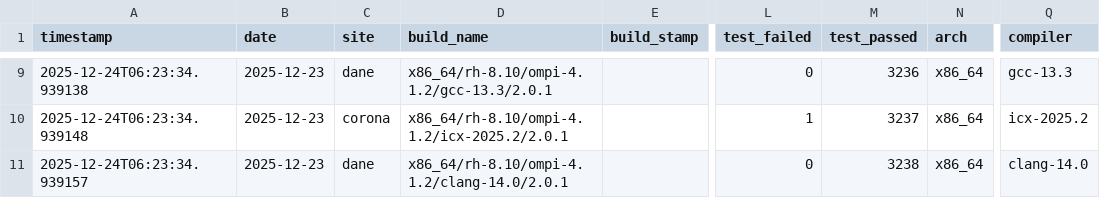
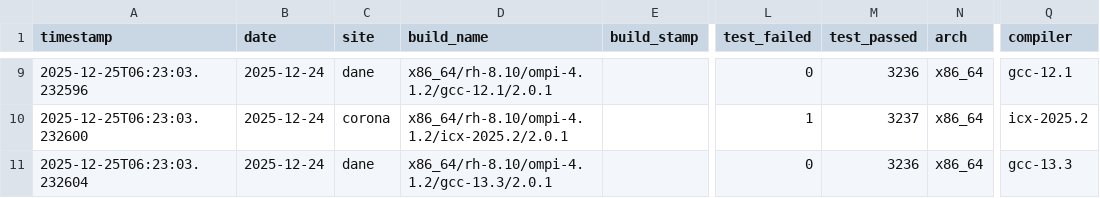
Before and after one commit to hyoklee/hpc-h5, a CSV file: src/hpc_test_results.csv, drawn as a sheet; only a part is shown, gaps mark what is left out; the diff covers the shown part only; the diff names each change by its address in the sheet, - before the commit and + after, or states it on an @@ line.

```diff
--- a/src/hpc_test_results.csv
+++ b/src/hpc_test_results.csv
-A9 (timestamp): 2025-12-24T06:23:34.939138
+A9 (timestamp): 2025-12-25T06:23:03.232596
-B9:B11 (date): 2025-12-23
+B9:B11 (date): 2025-12-24
-D9 (build_name): x86_64/rh-8.10/ompi-4.1.2/gcc-13.3/2.0.1
+D9 (build_name): x86_64/rh-8.10/ompi-4.1.2/gcc-12.1/2.0.1
-Q9 (compiler): gcc-13.3
+Q9 (compiler): gcc-12.1
-A10 (timestamp): 2025-12-24T06:23:34.939148
+A10 (timestamp): 2025-12-25T06:23:03.232600
-A11 (timestamp): 2025-12-24T06:23:34.939157
+A11 (timestamp): 2025-12-25T06:23:03.232604
-D11 (build_name): x86_64/rh-8.10/ompi-4.1.2/clang-14.0/2.0.1
+D11 (build_name): x86_64/rh-8.10/ompi-4.1.2/gcc-13.3/2.0.1
-M11 (test_passed): 3238
+M11 (test_passed): 3236
-Q11 (compiler): clang-14.0
+Q11 (compiler): gcc-13.3
```
Also changed, not shown: 1 added row, 1 removed row and 33 edited cells elsewhere in this file, 2 other files.
